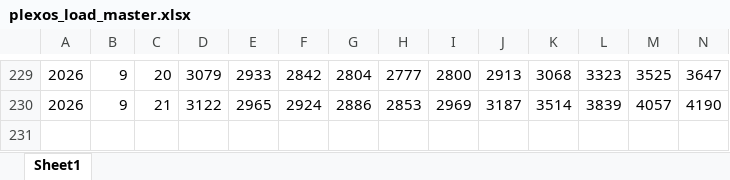
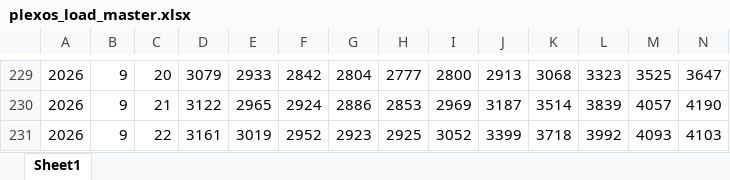
Before and after one commit to kkafadarova/eso-plexos-load, an Excel workbook: data/plexos_load_master.xlsx, sheet Sheet1, drawn as a sheet; only a part is shown, gaps mark what is left out; values as stored, in another font and other column widths than the file's, no borders; rows hold the shown columns only; the diff names each change by its address in the sheet, - before the commit and + after, or states it on an @@ line.

```diff
--- a/data/plexos_load_master.xlsx (sheet Sheet1)
+++ b/data/plexos_load_master.xlsx (sheet Sheet1)
+row 231: 2026 | 9 | 22 | 3161 | 3019 | 2952 | 2923 | 2925 | 3052 | 3399 | 3718 | 3992 | 4093 | 4103
```
